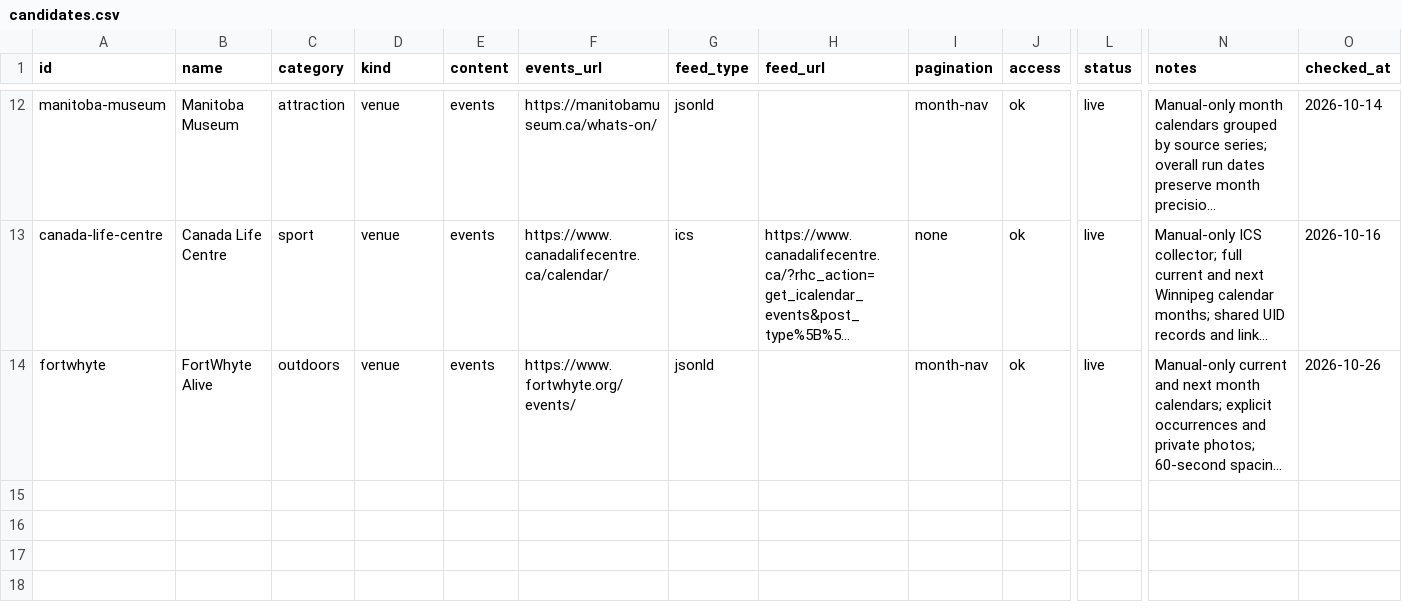
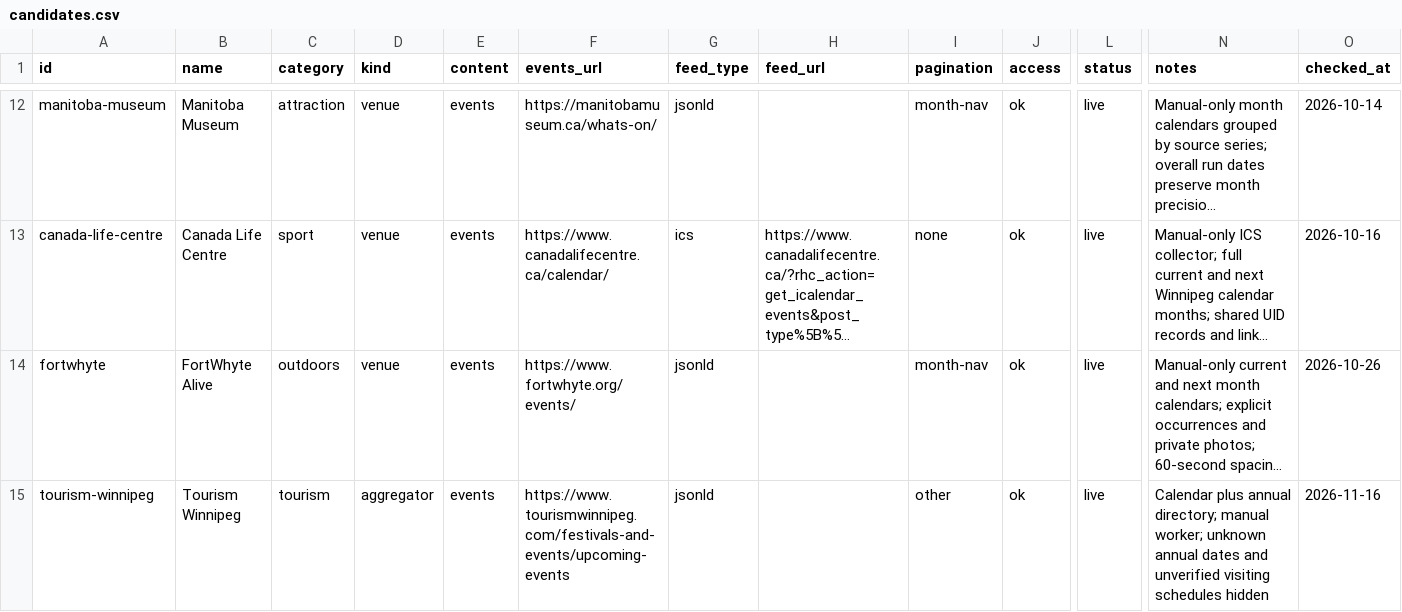
Before and after one commit to pricezhang42/winnigo, a CSV file: docs/sources/candidates.csv, drawn as a sheet; only a part is shown, gaps mark what is left out; long unchanged cells end in …; rows hold the shown columns only; the diff names each change by its address in the sheet, - before the commit and + after, or states it on an @@ line.

Commit message:
Integrate Tourism collector and opt-in AI shadow comparisons

```diff
--- a/docs/sources/candidates.csv
+++ b/docs/sources/candidates.csv
+row 15: tourism-winnipeg | Tourism Winnipeg | tourism | aggregator | events | https://www.tourismwinnipeg.com/festivals-and-events/upcoming-events | jsonld |  | other | ok | live | Calendar plus annual directory; manual worker; unknown annual dates and unverified visiting schedules hidden | 2026-11-16
```
Also changed, not shown: 22 other files.
